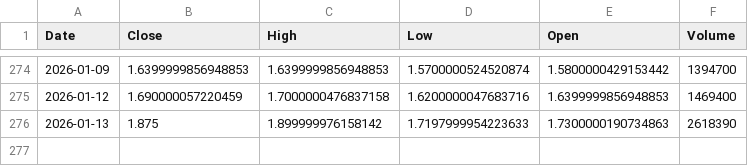
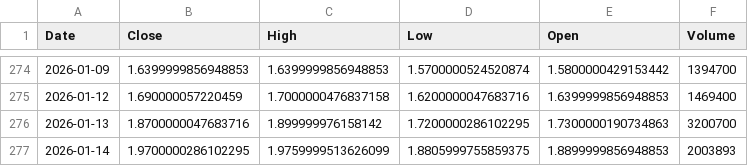
Before and after one commit to Stell0/financealerts, a CSV file: data/WTI.csv, drawn as a sheet; only a part is shown, gaps mark what is left out.

```diff
--- a/data/WTI.csv
+++ b/data/WTI.csv
@@ -275,2 +275,3 @@ Date,Close,High,Low,Open,Volume
 2026-01-12,1.690000057220459,1.7000000476837158,1.6200000047683716,1.6399999856948853,1469400
-2026-01-13,1.875,1.899999976158142,1.7197999954223633,1.7300000190734863,2618390
+2026-01-13,1.8700000047683716,1.899999976158142,1.7200000286102295,1.7300000190734863,3200700
+2026-01-14,1.9700000286102295,1.9759999513626099,1.8805999755859375,1.8899999856948853,2003893
```
Also changed, not shown: data/CROX.csv, data/CRWD.csv, 57 other files.
